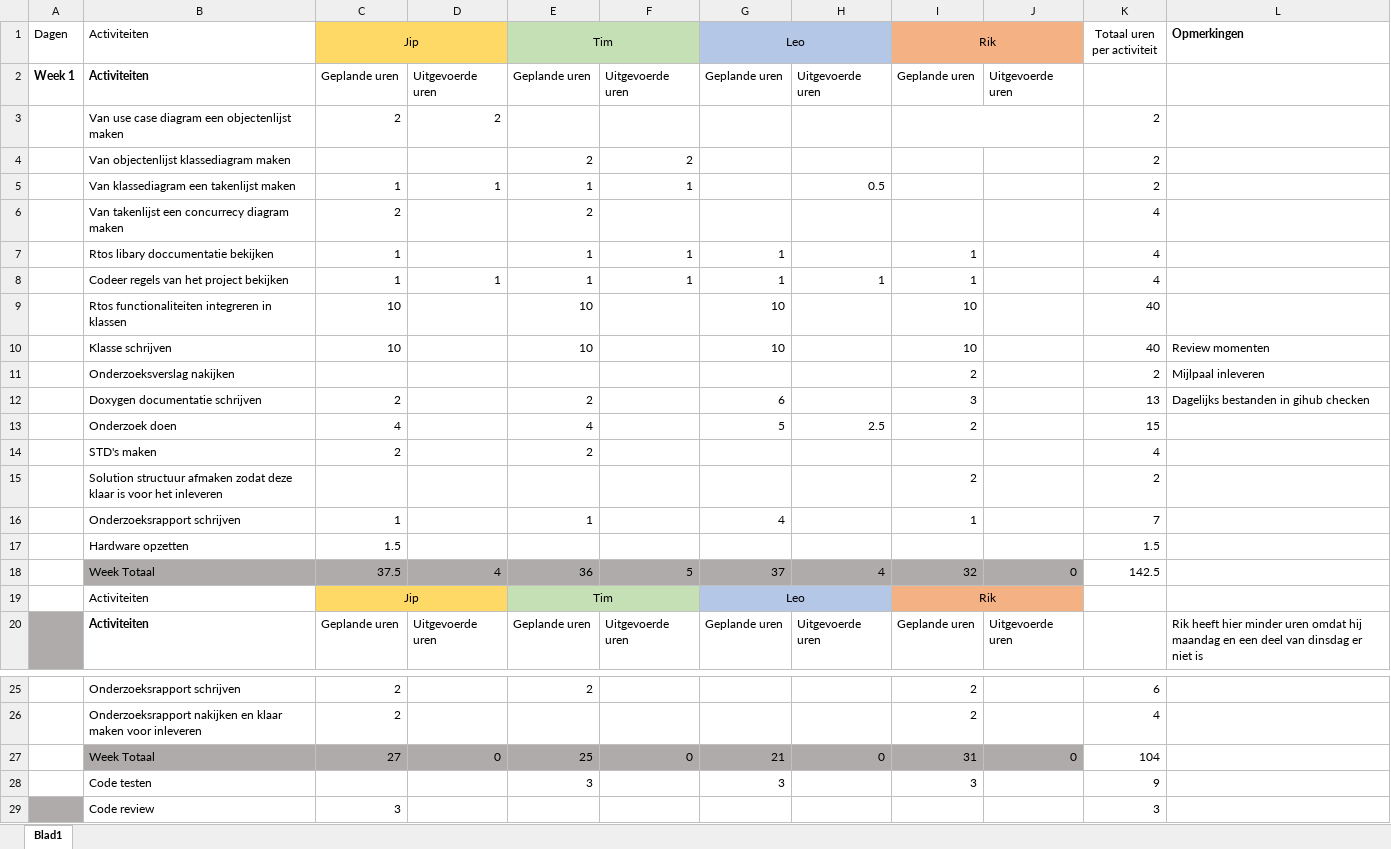
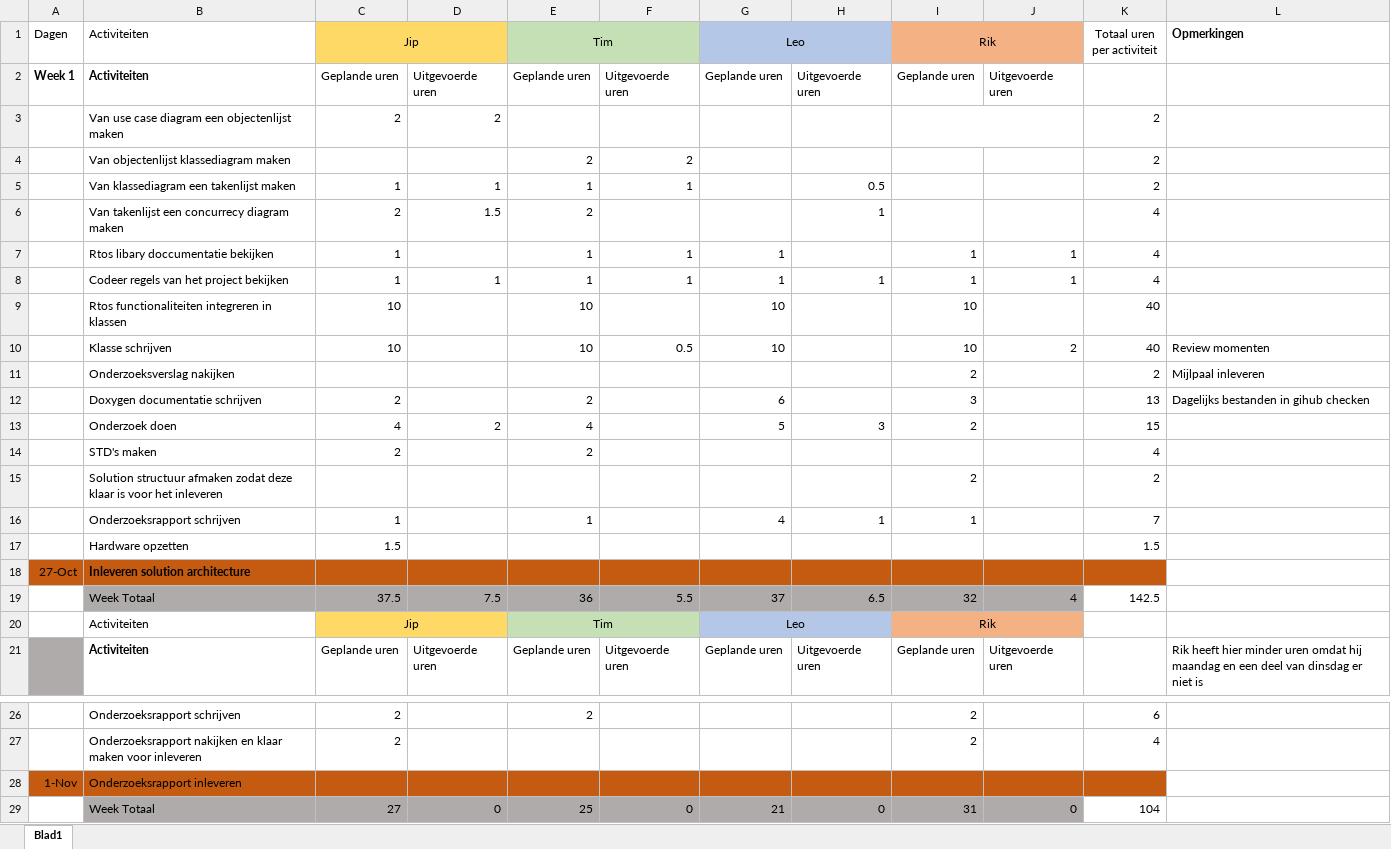
Before and after one commit to Jipolie01/Project_Laser_Turtle, an Excel workbook: Planning/Planning.xlsx, sheet Blad1, drawn as a sheet; only a part is shown, gaps mark what is left out; the shorter side is filled out with more unchanged rows; values as stored, in another font and other column widths than the file's, no borders; addresses are those after the commit; the diff names each change by its address in the sheet, - before the commit and + after, or states it on an @@ line.

Commit message:
Updated planning
Added extra hours and milestones

```diff
--- a/Planning/Planning.xlsx (sheet Blad1)
+++ b/Planning/Planning.xlsx (sheet Blad1)
-D6: (empty)
+D6: 1.5
-H6: (empty)
+H6: 1
-J7:J8: (empty)
+J7:J8: 1
-F10: (empty)
+F10: 0.5
-J10: (empty)
+J10: 2
-D13: (empty)
+D13: 2
-H13: 2.5
+H13: 3
-H16: (empty)
+H16: 1
+row 18: 27-Oct | Inleveren solution architecture
-D19: 4
+D19: 7.5
-F19: 5
+F19: 5.5
-H19: 4
+H19: 6.5
-J19: 0
+J19: 4
+row 28: 1-Nov | Onderzoeksrapport inleveren
```
Also changed, not shown: formulas that keep their value, 4 other files.
